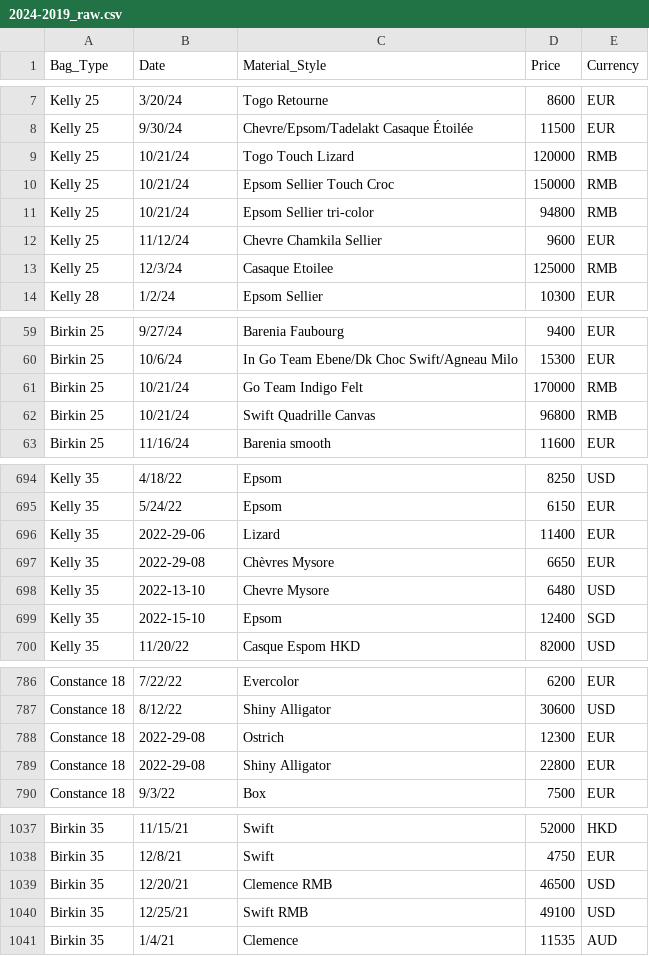
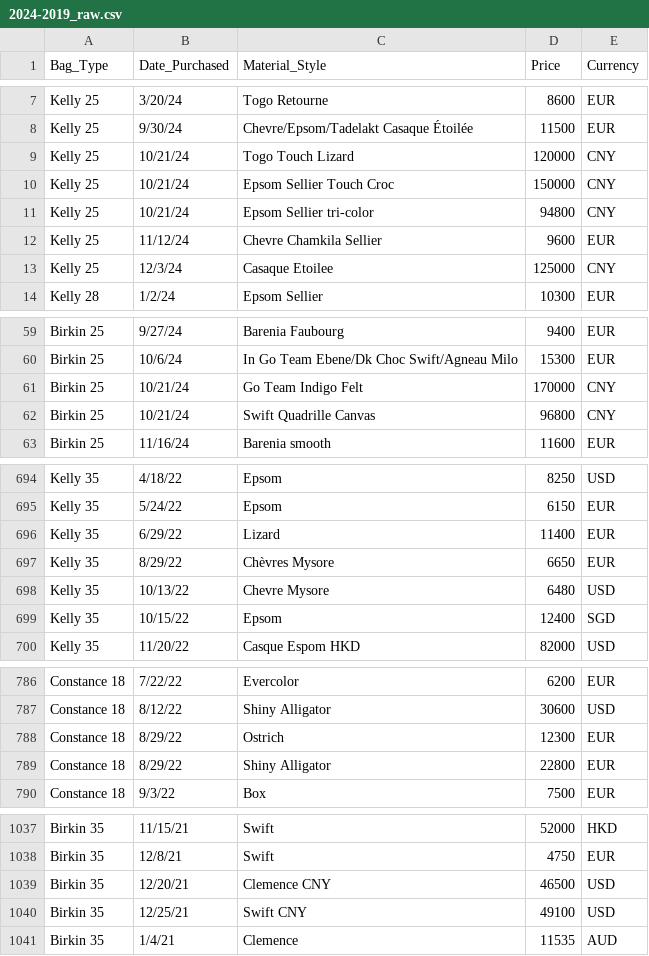
Before and after one commit to plapoddx/Hermes-Bag-Analysis, a CSV file: 2024-2019_raw.csv, drawn as a sheet; only a part is shown, gaps mark what is left out; the diff covers the shown part only.

Commit message:
Modularized notebook code into separate Python scripts for data loading, cleaning, conversion, and ingestion

```diff
--- a/2024-2019_raw.csv
+++ b/2024-2019_raw.csv
@@ -1 +1 @@
-Bag_Type,Date,Material_Style,Price,Currency
+Bag_Type,Date_Purchased,Material_Style,Price,Currency
@@ -8,7 +8,7 @@ Kelly 25,3/20/24,Togo Retourne,8600,EUR
 Kelly 25,9/30/24,Chevre/Epsom/Tadelakt Casaque Étoilée,11500,EUR
-Kelly 25,10/21/24,Togo Touch Lizard,120000,RMB
-Kelly 25,10/21/24,Epsom Sellier Touch Croc,150000,RMB
-Kelly 25,10/21/24,Epsom Sellier tri-color,94800,RMB
+Kelly 25,10/21/24,Togo Touch Lizard,120000,CNY
+Kelly 25,10/21/24,Epsom Sellier Touch Croc,150000,CNY
+Kelly 25,10/21/24,Epsom Sellier tri-color,94800,CNY
 Kelly 25,11/12/24,Chevre Chamkila Sellier,9600,EUR
-Kelly 25,12/3/24,Casaque Etoilee,125000,RMB
+Kelly 25,12/3/24,Casaque Etoilee,125000,CNY
 Kelly 28,1/2/24,Epsom Sellier,10300,EUR
@@ -60,4 +60,4 @@ Birkin 25,9/27/24,Barenia Faubourg,9400,EUR
 Birkin 25,10/6/24,In Go Team Ebene/Dk Choc Swift/Agneau Milo,15300,EUR
-Birkin 25,10/21/24,Go Team Indigo Felt,170000,RMB
-Birkin 25,10/21/24,Swift Quadrille Canvas,96800,RMB
+Birkin 25,10/21/24,Go Team Indigo Felt,170000,CNY
+Birkin 25,10/21/24,Swift Quadrille Canvas,96800,CNY
 Birkin 25,11/16/24,Barenia smooth,11600,EUR
@@ -695,6 +695,6 @@ Kelly 35,4/18/22,Epsom ,8250,USD
 Kelly 35,5/24/22,Epsom,6150,EUR
-Kelly 35,2022-29-06,Lizard,11400,EUR
-Kelly 35,2022-29-08,Chèvres Mysore,6650,EUR
-Kelly 35,2022-13-10,Chevre Mysore ,6480,USD
-Kelly 35,2022-15-10,Epsom ,12400,SGD
+Kelly 35,6/29/22,Lizard,11400,EUR
+Kelly 35,8/29/22,Chèvres Mysore,6650,EUR
+Kelly 35,10/13/22,Chevre Mysore ,6480,USD
+Kelly 35,10/15/22,Epsom ,12400,SGD
 Kelly 35,11/20/22,Casque Espom HKD,82000,USD
@@ -787,4 +787,4 @@ Constance 18,7/22/22,Evercolor,6200,EUR
 Constance 18,8/12/22,Shiny Alligator ,30600,USD
-Constance 18,2022-29-08,Ostrich,12300,EUR
-Constance 18,2022-29-08,Shiny Alligator,22800,EUR
+Constance 18,8/29/22,Ostrich,12300,EUR
+Constance 18,8/29/22,Shiny Alligator,22800,EUR
 Constance 18,9/3/22,Box,7500,EUR
@@ -1038,4 +1038,4 @@ Birkin 35,11/15/21,Swift ,52000,HKD
 Birkin 35,12/8/21,Swift,4750,EUR
-Birkin 35,12/20/21,Clemence  RMB,46500,USD
-Birkin 35,12/25/21,Swift  RMB,49100,USD
+Birkin 35,12/20/21,Clemence  CNY,46500,USD
+Birkin 35,12/25/21,Swift  CNY,49100,USD
 Birkin 35,1/4/21,Clemence ,11535,AUD
```
Also changed, not shown: 7 edited cells elsewhere in this file, 9 other files.
